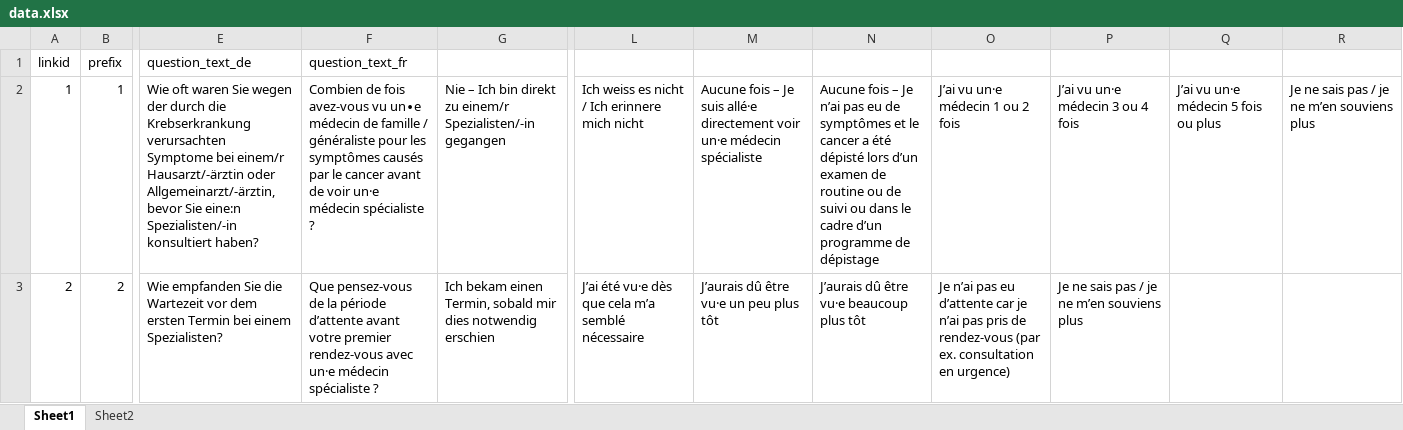
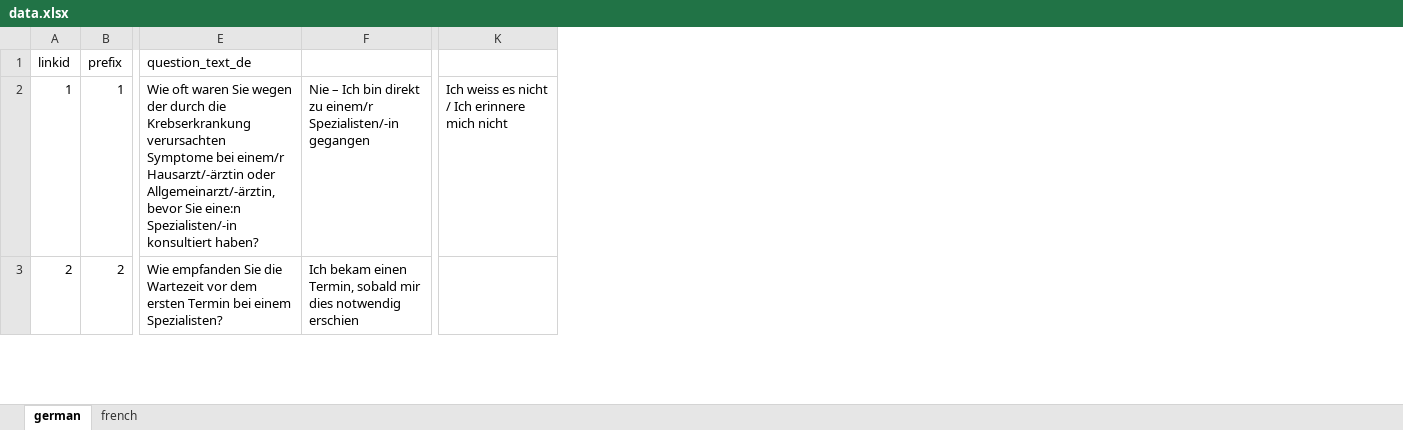
Before and after one commit to eLwillU/fhir_questionnaire_item_populator, an Excel workbook: data/data.xlsx, sheet german, drawn as a sheet; only a part is shown, gaps mark what is left out; values as stored, in another font and other column widths than the file's, no borders; removed rows and columns are numbered as before the commit, all else as after; the diff covers the shown part only; the diff names each change by its address in the sheet, - before the commit and + after, or states it on an @@ line.

```diff
--- a/data/data.xlsx (sheet german)
+++ b/data/data.xlsx (sheet german)
-sheet tab: Sheet1
+sheet tab: german
-sheet tab: Sheet2
+sheet tab: french
-column F, rows 1-3: question_text_fr | Combien de fois avez-vous vu un∙e médecin de famille / généraliste pour les symptômes causés par le cancer avant de voir un·e médecin spécialiste ? | Que pensez-vous de la période d’attente avant votre premier rendez-vous avec un·e médecin spécialiste ?
-column M, rows 2-3: Aucune fois – Je suis allé·e directement voir un·e médecin spécialiste | J’aurais dû être vu·e un peu plus tôt
-column N, rows 2-3: Aucune fois – Je n’ai pas eu de symptômes et le cancer a été dépisté lors d’un examen de routine ou de suivi ou dans le cadre d’un programme de dépistage | J’aurais dû être vu·e beaucoup plus tôt
-column O, rows 2-3: J’ai vu un·e médecin 1 ou 2 fois | Je n’ai pas eu d’attente car je n’ai pas pris de rendez-vous (par ex. consultation en urgence)
-column P, rows 2-3: J’ai vu un·e médecin 3 ou 4 fois | Je ne sais pas / je ne m’en souviens plus
-column Q, row 2: J’ai vu un·e médecin 5 fois ou plus
-column R, row 2: Je ne sais pas / je ne m’en souviens plus
-K3: J’ai été vu·e dès que cela m’a semblé nécessaire
+K3: (empty)
```
Also changed, not shown: 5 edited cells elsewhere in this sheet, sheet french, 2 other files.
